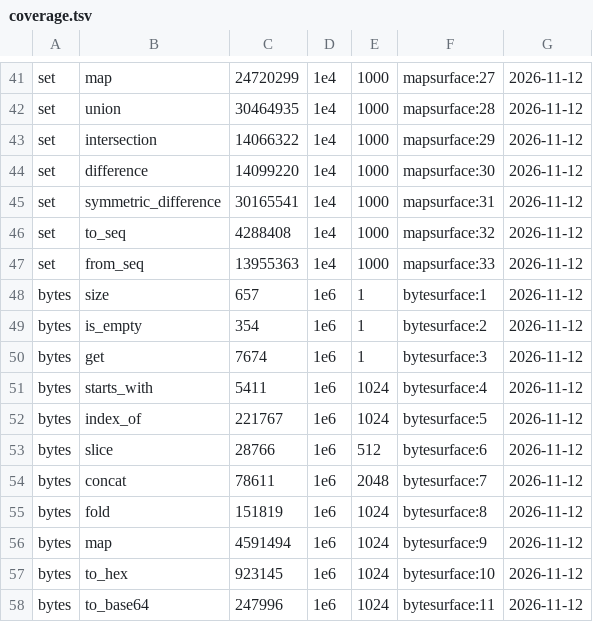
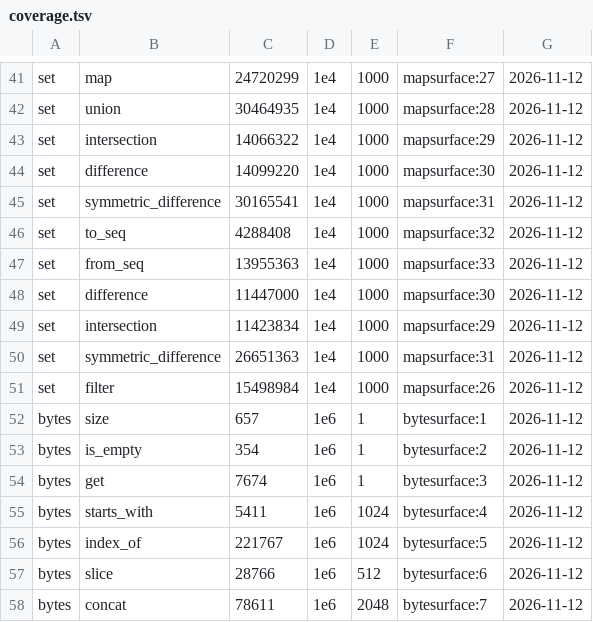
Before and after one commit to mezze-lang/mezze, a TSV file: perf/coverage.tsv, drawn as a sheet; only a part is shown, gaps mark what is left out; the shorter side is filled out with more unchanged rows; the diff names each change by its address in the sheet, - before the commit and + after, or states it on an @@ line.

```diff
--- a/perf/coverage.tsv
+++ b/perf/coverage.tsv
+row 48: set | difference | 11447000 | 1e4 | 1000 | mapsurface:30 | 2026-11-12
+row 49: set | intersection | 11423834 | 1e4 | 1000 | mapsurface:29 | 2026-11-12
+row 50: set | symmetric_difference | 26651363 | 1e4 | 1000 | mapsurface:31 | 2026-11-12
+row 51: set | filter | 15498984 | 1e4 | 1000 | mapsurface:26 | 2026-11-12
```
Also changed, not shown: 8 other files.
